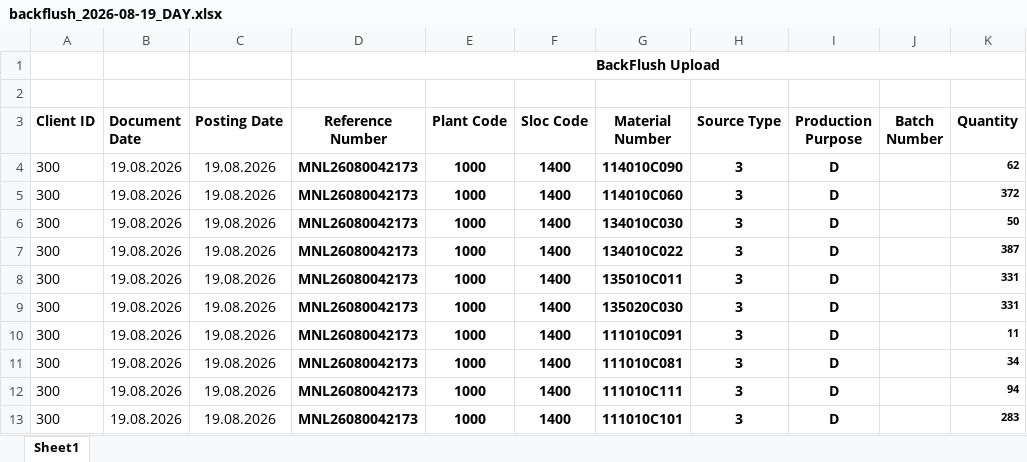
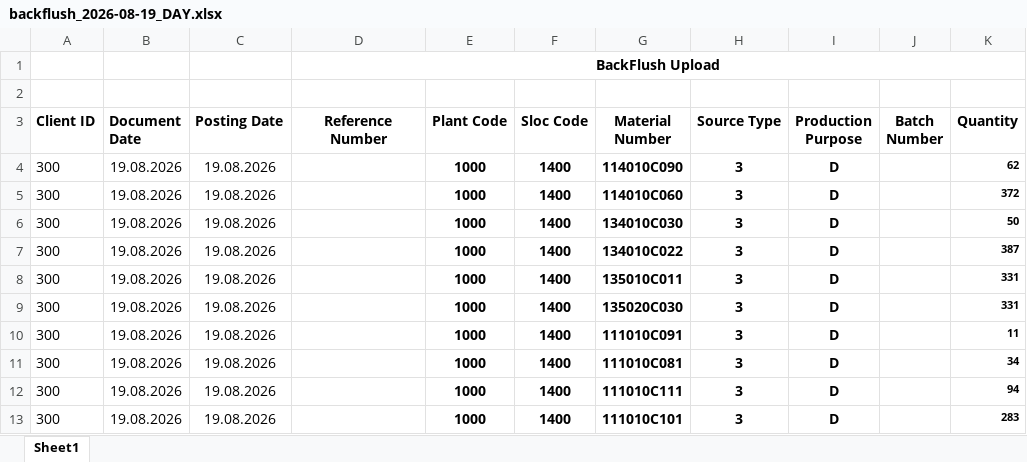
Before and after one commit to CalDev-id/Toyota-CCR-Dashboard, an Excel workbook: backflush_2026-08-19_DAY.xlsx, sheet Sheet1, drawn as a sheet; only a part is shown; values as stored, in another font and other column widths than the file's, no borders; the diff names each change by its address in the sheet, - before the commit and + after, or states it on an @@ line.

Commit message:
Update backflush_2026-08-19_DAY.xlsx

```diff
--- a/backflush_2026-08-19_DAY.xlsx (sheet Sheet1)
+++ b/backflush_2026-08-19_DAY.xlsx (sheet Sheet1)
-D4:D13 (Reference Number): MNL26080042173
+D4:D13 (Reference Number): (empty)
```
